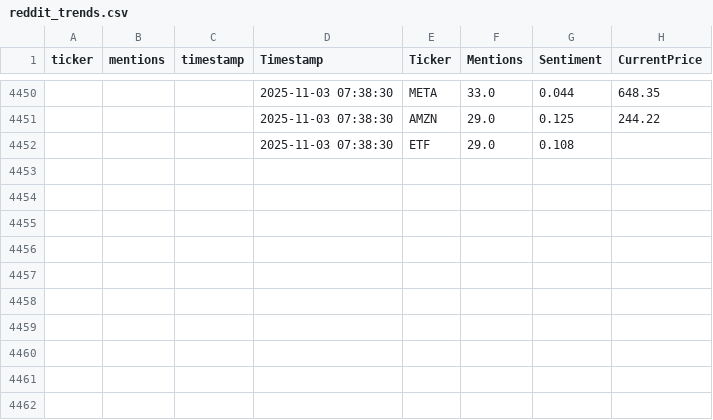
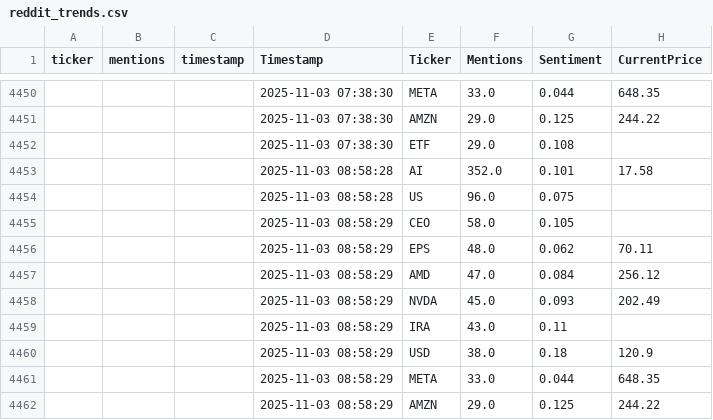
Before and after one commit to winko-coder/reddit_tracker, a CSV file: reddit_trends.csv, drawn as a sheet; only a part is shown, gaps mark what is left out; the diff names each change by its address in the sheet, - before the commit and + after, or states it on an @@ line.

```diff
--- a/reddit_trends.csv
+++ b/reddit_trends.csv
+row 4453:  |  |  | 2025-11-03 08:58:28 | AI | 352.0 | 0.101 | 17.58
+row 4454:  |  |  | 2025-11-03 08:58:28 | US | 96.0 | 0.075
+row 4455:  |  |  | 2025-11-03 08:58:29 | CEO | 58.0 | 0.105
+row 4456:  |  |  | 2025-11-03 08:58:29 | EPS | 48.0 | 0.062 | 70.11
+row 4457:  |  |  | 2025-11-03 08:58:29 | AMD | 47.0 | 0.084 | 256.12
+row 4458:  |  |  | 2025-11-03 08:58:29 | NVDA | 45.0 | 0.093 | 202.49
+row 4459:  |  |  | 2025-11-03 08:58:29 | IRA | 43.0 | 0.11
+row 4460:  |  |  | 2025-11-03 08:58:29 | USD | 38.0 | 0.18 | 120.9
+row 4461:  |  |  | 2025-11-03 08:58:29 | META | 33.0 | 0.044 | 648.35
+row 4462:  |  |  | 2025-11-03 08:58:29 | AMZN | 29.0 | 0.125 | 244.22
```
